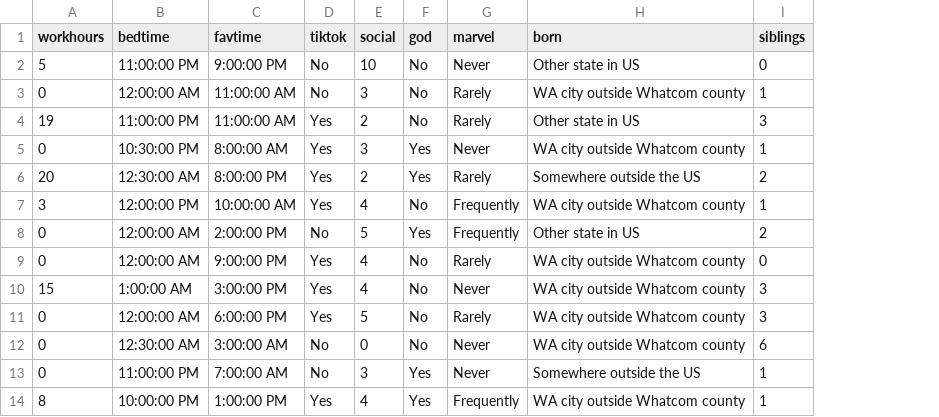
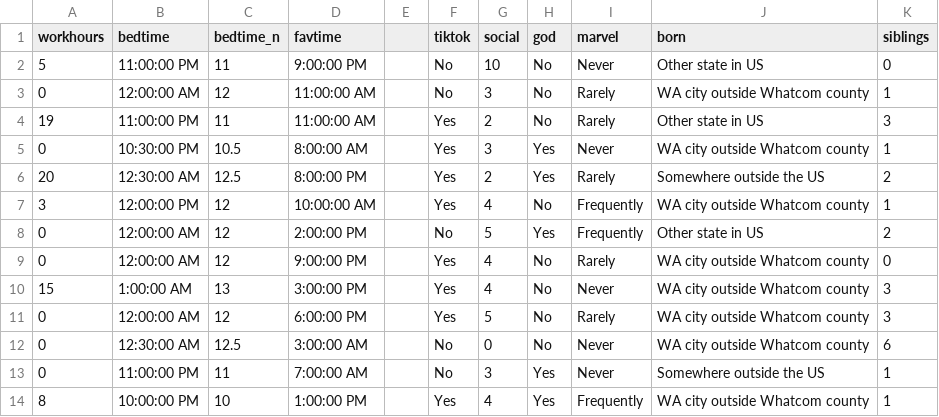
Before and after one commit to Banhamt/240, a CSV file: survey_f24.csv, drawn as a sheet; only a part is shown; the diff names each change by its address in the sheet, - before the commit and + after, or states it on an @@ line.

Commit message:
Add files via upload

```diff
--- a/survey_f24.csv
+++ b/survey_f24.csv
+column C (bedtime_n), rows 2-14: 11 | 12 | 11 | 10.5 | 12.5 | 12 | 12 | 12 | 13 | 12 | 12.5 | 11 | 10
+column E, empty
```
